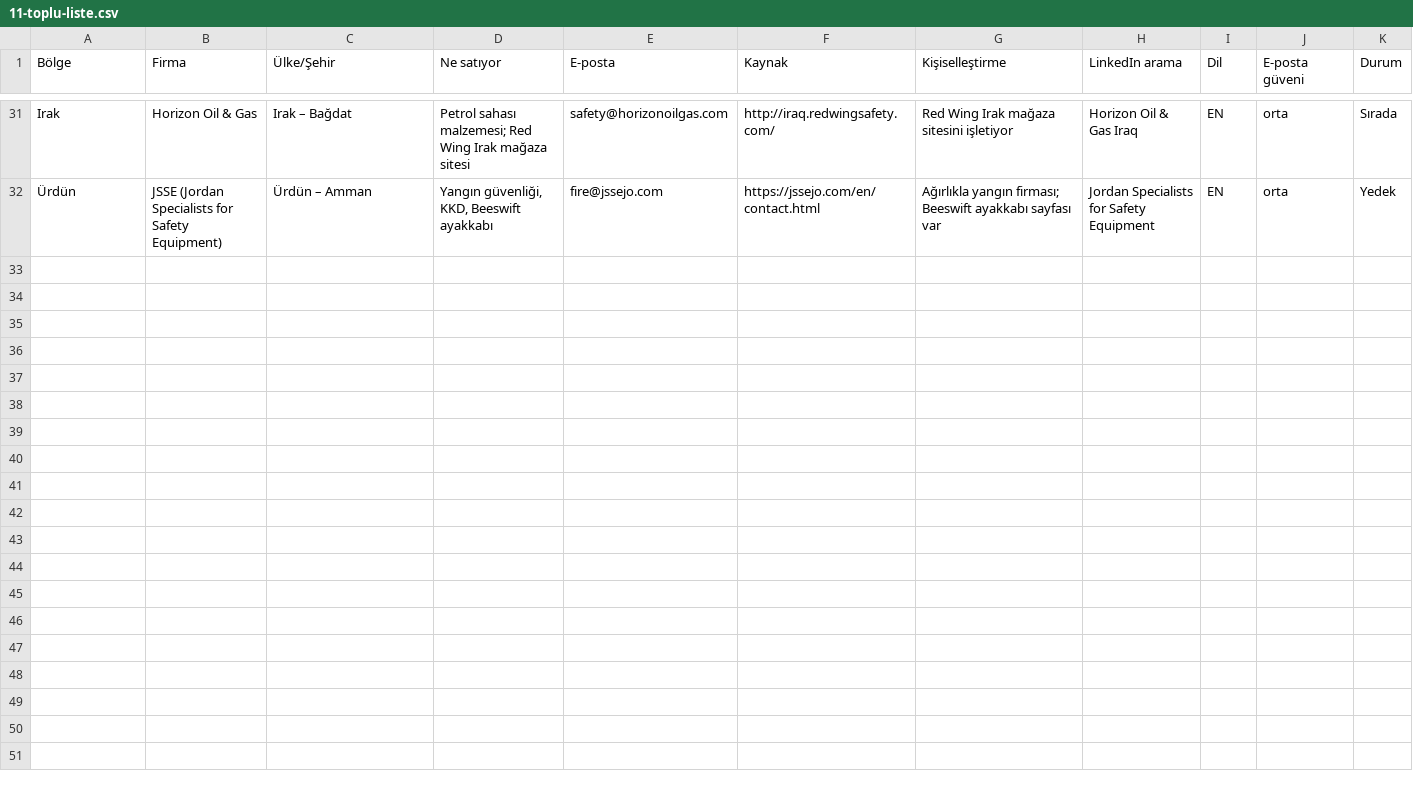
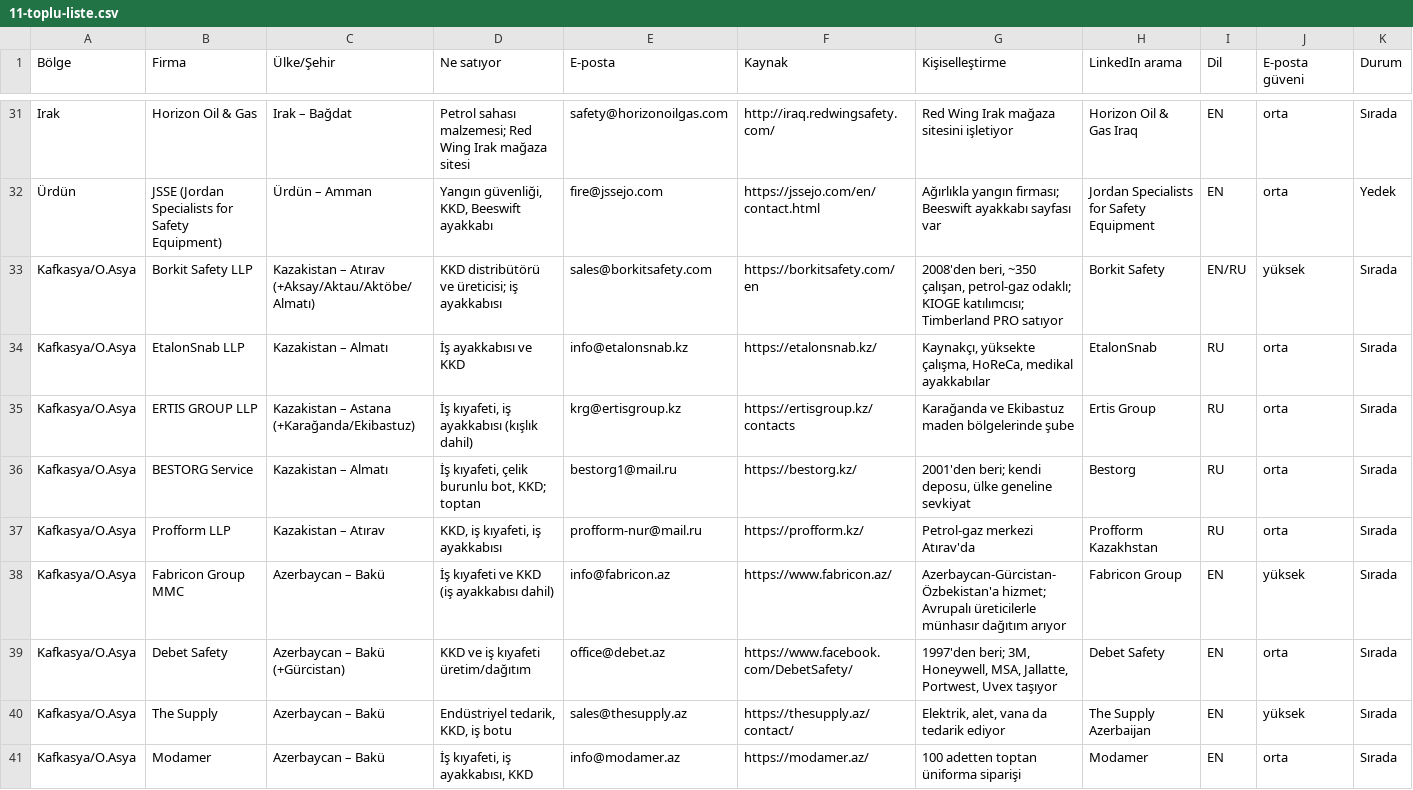
Before and after one commit to kahiyecoffee-del/Li, a CSV file: kkd-ticaret/11-toplu-liste.csv, drawn as a sheet; only a part is shown, gaps mark what is left out; the diff covers the shown part only.

```diff
--- a/kkd-ticaret/11-toplu-liste.csv
+++ b/kkd-ticaret/11-toplu-liste.csv
@@ -32 +32,10 @@ Irak,Horizon Oil & Gas,Irak – Bağdat,Petrol sahası malzemesi; Red Wing Irak
 Ürdün,JSSE (Jordan Specialists for Safety Equipment),Ürdün – Amman,"Yangın güvenliği, KKD, Beeswift ayakkabı",fire@jssejo.com,https://jssejo.com/en/contact.html,Ağırlıkla yangın firması; Beeswift ayakkabı sayfası var,Jordan Specialists for Safety Equipment,EN,orta,Yedek
+Kafkasya/O.Asya,Borkit Safety LLP,Kazakistan – Atırav (+Aksay/Aktau/Aktöbe/Almatı),KKD distribütörü ve üreticisi; iş ayakkabısı,sales@borkitsafety.com,https://borkitsafety.com/en,"2008'den beri, ~350 çalışan, petrol-gaz odaklı; KIOGE katılımcısı; Timberland PRO satıyor",Borkit Safety,EN/RU,yüksek,Sırada
+Kafkasya/O.Asya,EtalonSnab LLP,Kazakistan – Almatı,İş ayakkabısı ve KKD,info@etalonsnab.kz,https://etalonsnab.kz/,"Kaynakçı, yüksekte çalışma, HoReCa, medikal ayakkabılar",EtalonSnab,RU,orta,Sırada
+Kafkasya/O.Asya,ERTIS GROUP LLP,Kazakistan – Astana (+Karağanda/Ekibastuz),"İş kıyafeti, iş ayakkabısı (kışlık dahil)",krg@ertisgroup.kz,https://ertisgroup.kz/contacts,Karağanda ve Ekibastuz maden bölgelerinde şube,Ertis Group,RU,orta,Sırada
+Kafkasya/O.Asya,BESTORG Service,Kazakistan – Almatı,"İş kıyafeti, çelik burunlu bot, KKD; toptan",bestorg1@mail.ru,https://bestorg.kz/,"2001'den beri; kendi deposu, ülke geneline sevkiyat",Bestorg,RU,orta,Sırada
+Kafkasya/O.Asya,Profform LLP,Kazakistan – Atırav,"KKD, iş kıyafeti, iş ayakkabısı",profform-nur@mail.ru,https://profform.kz/,Petrol-gaz merkezi Atırav'da,Profform Kazakhstan,RU,orta,Sırada
+Kafkasya/O.Asya,Fabricon Group MMC,Azerbaycan – Bakü,İş kıyafeti ve KKD (iş ayakkabısı dahil),info@fabricon.az,https://www.fabricon.az/,Azerbaycan-Gürcistan-Özbekistan'a hizmet; Avrupalı üreticilerle münhasır dağıtım arıyor,Fabricon Group,EN,yüksek,Sırada
+Kafkasya/O.Asya,Debet Safety,Azerbaycan – Bakü (+Gürcistan),KKD ve iş kıyafeti üretim/dağıtım,office@debet.az,https://www.facebook.com/DebetSafety/,"1997'den beri; 3M, Honeywell, MSA, Jallatte, Portwest, Uvex taşıyor",Debet Safety,EN,orta,Sırada
+Kafkasya/O.Asya,The Supply,Azerbaycan – Bakü,"Endüstriyel tedarik, KKD, iş botu",sales@thesupply.az,https://thesupply.az/contact/,"Elektrik, alet, vana da tedarik ediyor",The Supply Azerbaijan,EN,yüksek,Sırada
+Kafkasya/O.Asya,Modamer,Azerbaycan – Bakü,"İş kıyafeti, iş ayakkabısı, KKD",info@modamer.az,https://modamer.az/,100 adetten toptan üniforma siparişi,Modamer,EN,orta,Sırada
```
Also changed, not shown: 8 added rows elsewhere in this file.
